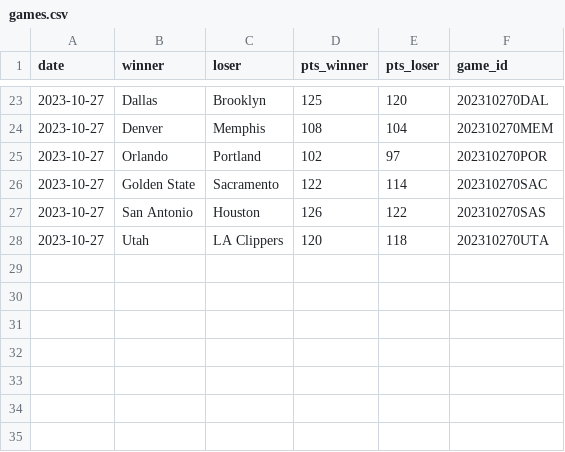
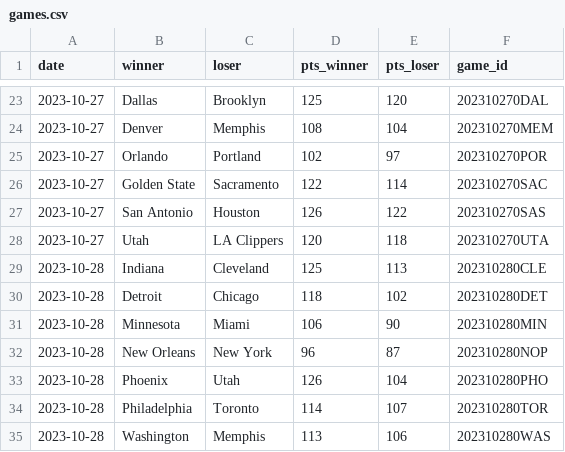
Before and after one commit to matteocourthoud/fantabasket-app, a CSV file: data/2023/games.csv, drawn as a sheet; only a part is shown, gaps mark what is left out.

Commit message:
Update data with 2021-10-28

```diff
--- a/data/2023/games.csv
+++ b/data/2023/games.csv
@@ -28 +28,8 @@ date,winner,loser,pts_winner,pts_loser,game_id
 2023-10-27,Utah,LA Clippers,120,118,202310270UTA
+2023-10-28,Indiana,Cleveland,125,113,202310280CLE
+2023-10-28,Detroit,Chicago,118,102,202310280DET
+2023-10-28,Minnesota,Miami,106,90,202310280MIN
+2023-10-28,New Orleans,New York,96,87,202310280NOP
+2023-10-28,Phoenix,Utah,126,104,202310280PHO
+2023-10-28,Philadelphia,Toronto,114,107,202310280TOR
+2023-10-28,Washington,Memphis,113,106,202310280WAS
```
Also changed, not shown: data/injuries.csv, 2 other files.
